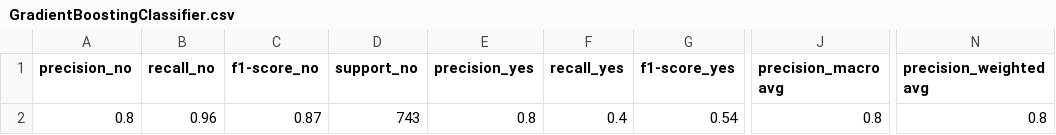
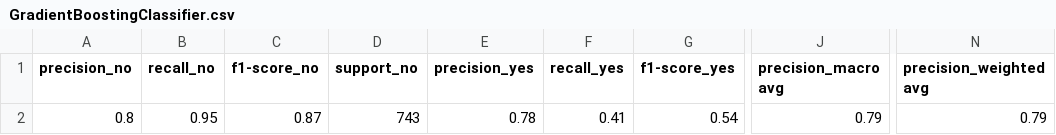
Before and after one commit to peppocola/DeClutter-Challenge-2020, a CSV file: reports/scores/GradientBoostingClassifier.csv, drawn as a sheet; only a part is shown, gaps mark what is left out; the diff names each change by its address in the sheet, - before the commit and + after, or states it on an @@ line.

```diff
--- a/reports/scores/GradientBoostingClassifier.csv
+++ b/reports/scores/GradientBoostingClassifier.csv
-B2 (recall_no): 0.96
+B2 (recall_no): 0.95
-E2 (precision_yes): 0.8
+E2 (precision_yes): 0.78
-F2 (recall_yes): 0.4
+F2 (recall_yes): 0.41
-J2 (precision_macro avg): 0.8
+J2 (precision_macro avg): 0.79
-N2 (precision_weighted avg): 0.8
+N2 (precision_weighted avg): 0.79
```
Also changed, not shown: reports/scores/BaggingClassifier.csv, reports/scores/ExtraTreesClassifier.csv, 26 other files.
